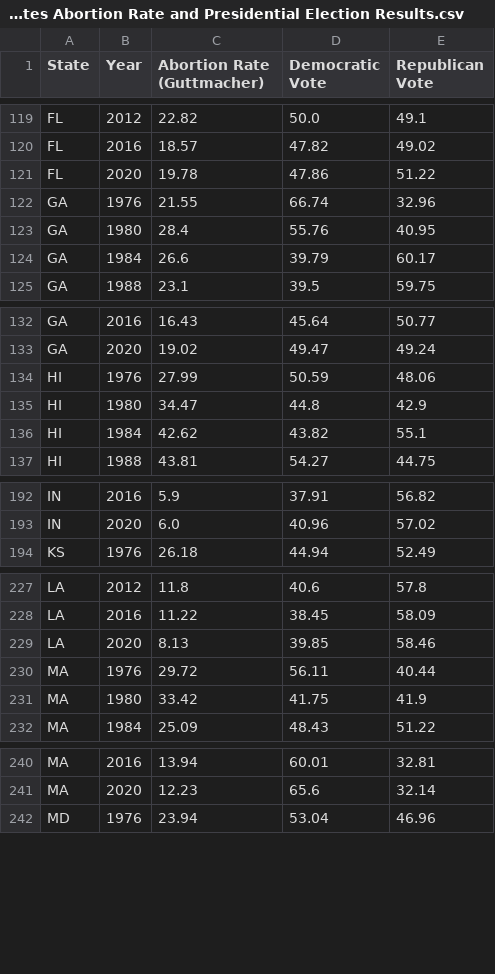
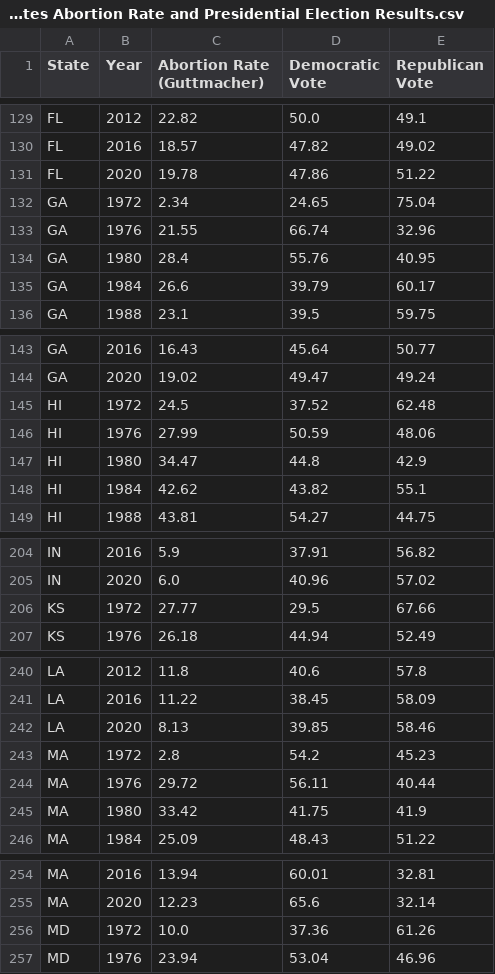
Before and after one commit to WilliamVida/upgraded-invention, a CSV file: statistics/all states/All States Abortion Rate and Presidential Election Results.csv, drawn as a sheet; only a part is shown, gaps mark what is left out; the diff covers the shown part only.

```diff
--- a/statistics/all states/All States Abortion Rate and Presidential Election Results.csv
+++ b/statistics/all states/All States Abortion Rate and Presidential Election Results.csv
@@ -121,2 +131,3 @@ FL,2016,18.57,47.82,49.02
 FL,2020,19.78,47.86,51.22
+GA,1972,2.34,24.65,75.04
 GA,1976,21.55,66.74,32.96
@@ -133,2 +144,3 @@ GA,2016,16.43,45.64,50.77
 GA,2020,19.02,49.47,49.24
+HI,1972,24.5,37.52,62.48
 HI,1976,27.99,50.59,48.06
@@ -193,2 +205,3 @@ IN,2016,5.9,37.91,56.82
 IN,2020,6.0,40.96,57.02
+KS,1972,27.77,29.5,67.66
 KS,1976,26.18,44.94,52.49
@@ -229,2 +242,3 @@ LA,2016,11.22,38.45,58.09
 LA,2020,8.13,39.85,58.46
+MA,1972,2.8,54.2,45.23
 MA,1976,29.72,56.11,40.44
@@ -241,2 +255,3 @@ MA,2016,13.94,60.01,32.81
 MA,2020,12.23,65.6,32.14
+MD,1972,10.0,37.36,61.26
 MD,1976,23.94,53.04,46.96
```
Also changed, not shown: 22 added rows elsewhere in this file, statistics/all states/All States Presidential Election Results.csv, statistics/presidential election by state/AK.csv, 57 other files.
